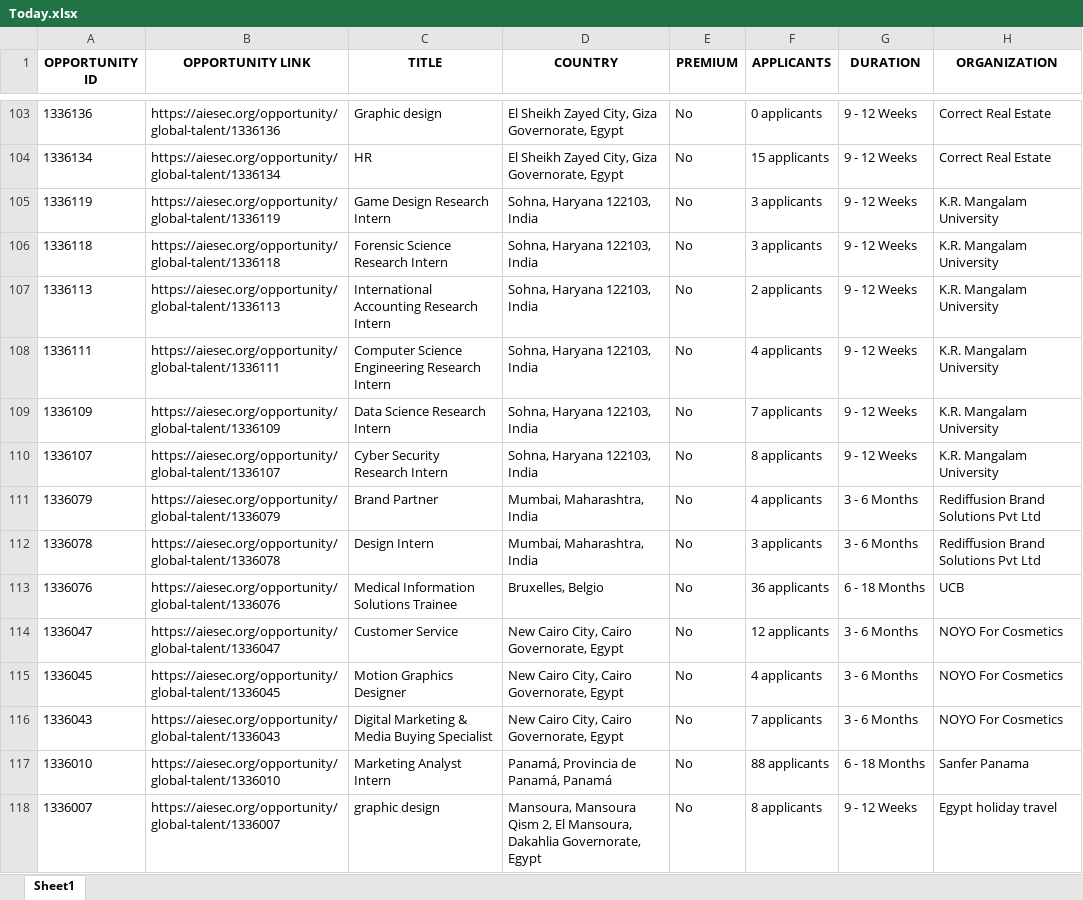
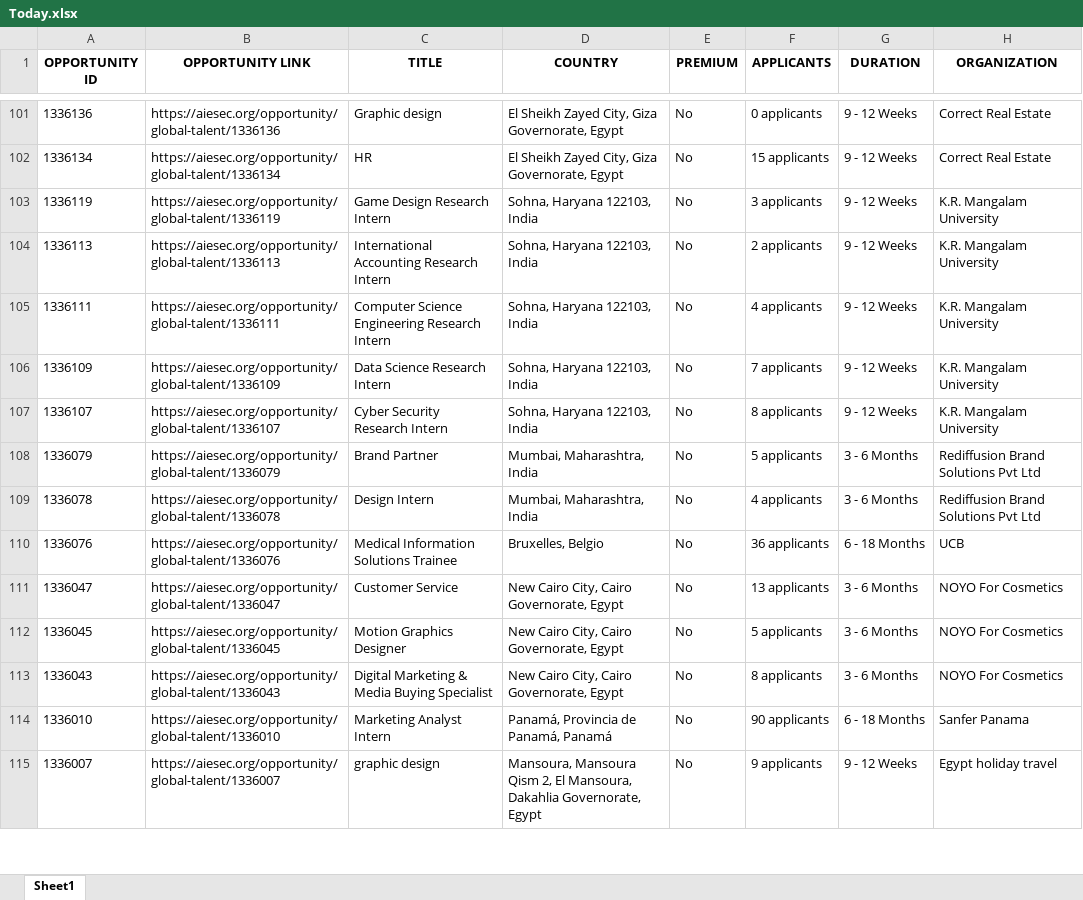
Before and after one commit to IbrahiimHassan/AIESEC_GUC, an Excel workbook: Today.xlsx, sheet Sheet1, drawn as a sheet; only a part is shown, gaps mark what is left out; values as stored, in another font and other column widths than the file's, no borders; removed rows and columns are numbered as before the commit, all else as after; the diff covers the shown part only; the diff names each change by its address in the sheet, - before the commit and + after, or states it on an @@ line.

```diff
--- a/Today.xlsx (sheet Sheet1)
+++ b/Today.xlsx (sheet Sheet1)
-row 106: 1336118 | https://aiesec.org/opportunity/global-talent/1336118 | Forensic Science Research Intern | Sohna, Haryana 122103, India | No | 3 applicants | 9 - 12 Weeks | K.R. Mangalam University
-F108 (APPLICANTS): 4 applicants
+F108 (APPLICANTS): 5 applicants
-F109 (APPLICANTS): 3 applicants
+F109 (APPLICANTS): 4 applicants
-F111 (APPLICANTS): 12 applicants
+F111 (APPLICANTS): 13 applicants
-F112 (APPLICANTS): 4 applicants
+F112 (APPLICANTS): 5 applicants
-F113 (APPLICANTS): 7 applicants
+F113 (APPLICANTS): 8 applicants
-F114 (APPLICANTS): 88 applicants
+F114 (APPLICANTS): 90 applicants
-F115 (APPLICANTS): 8 applicants
+F115 (APPLICANTS): 9 applicants
```
Also changed, not shown: 7 added rows, 8 removed rows, 1 moved row and 132 edited cells elsewhere in this sheet, New.xlsx, 1 other file.
